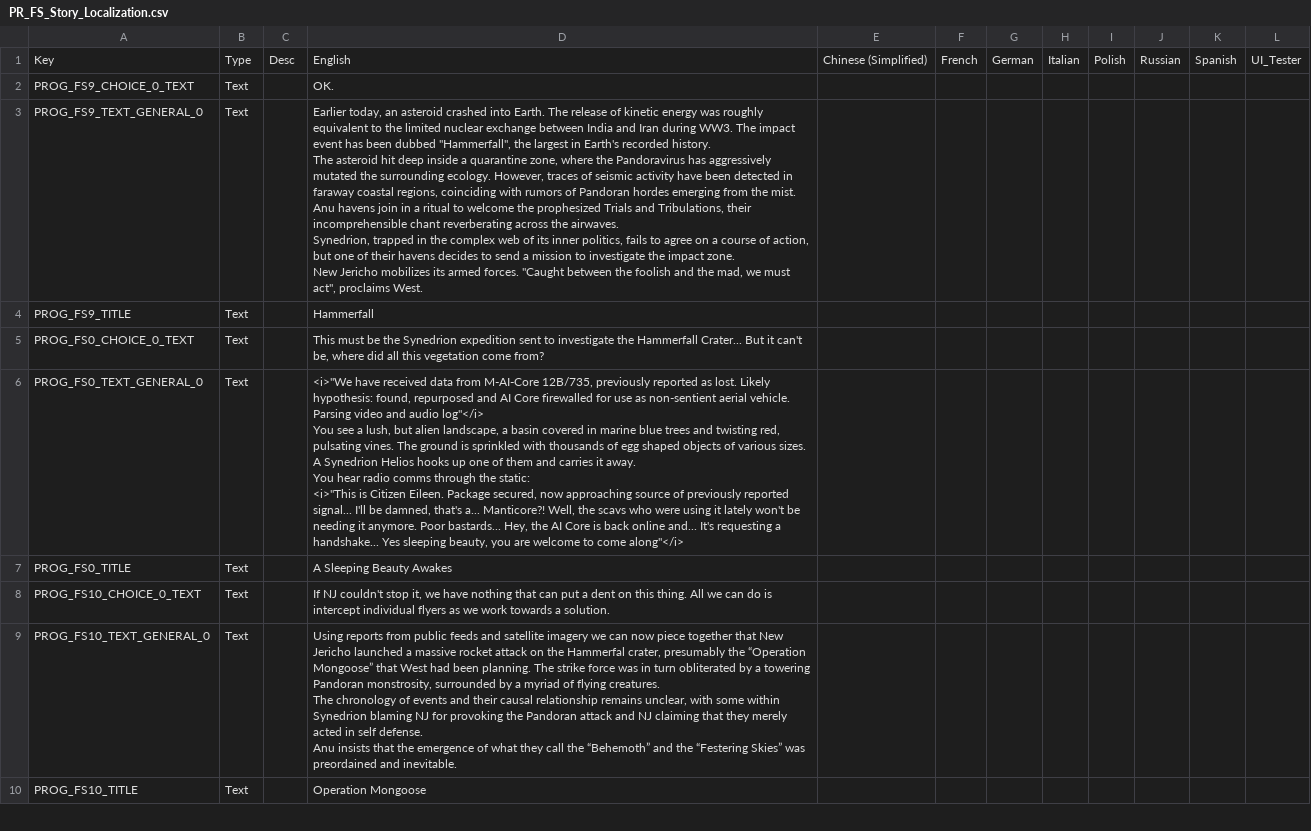
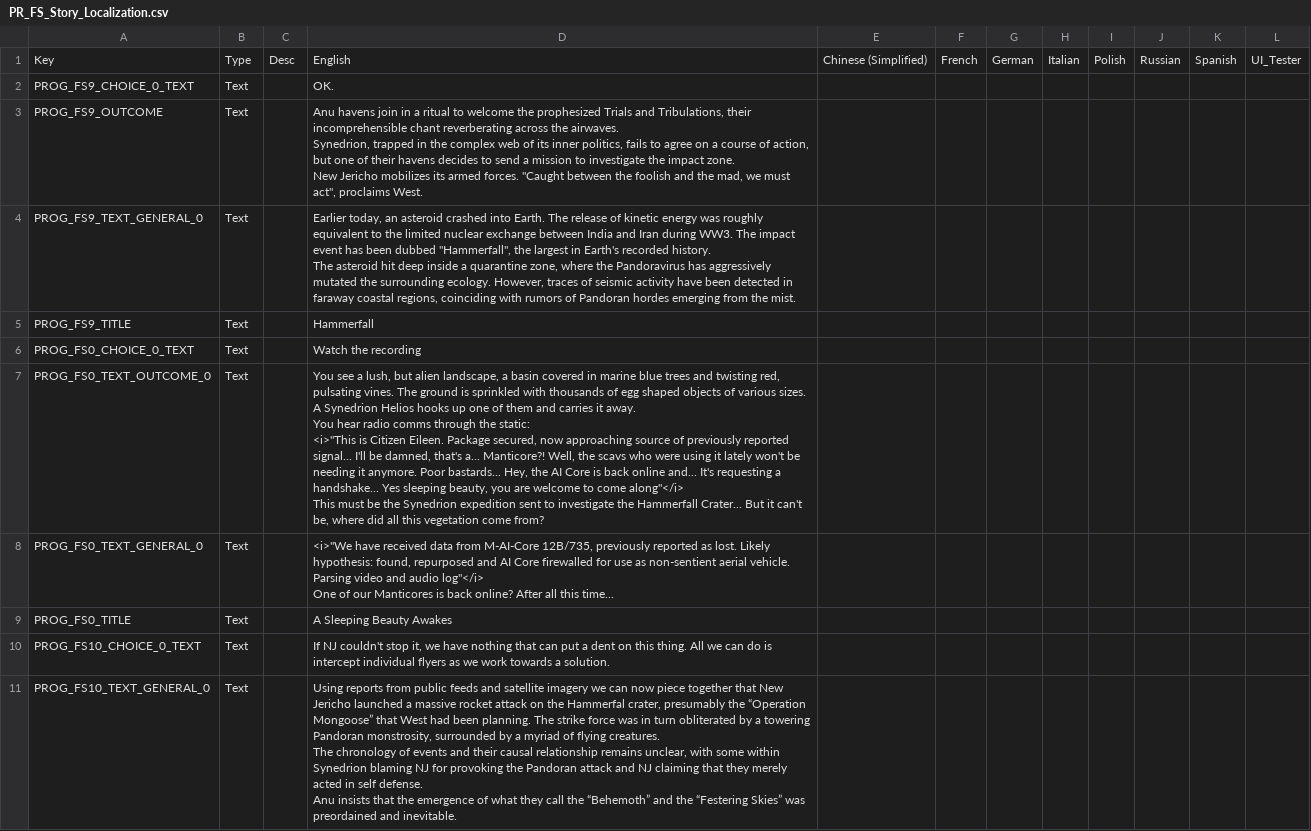
Before and after one commit to MadSkunky/PhoenixRising, a CSV file: BetterClasses/Assets/Localization/PR_FS_Story_Localization.csv, drawn as a sheet; only a part is shown; the shorter side is filled out with more unchanged rows; the diff covers the shown part only.

```diff
--- a/BetterClasses/Assets/Localization/PR_FS_Story_Localization.csv
+++ b/BetterClasses/Assets/Localization/PR_FS_Story_Localization.csv
@@ -2,23 +2,24 @@ Key,Type,Desc,English,Chinese (Simplified),French,German,Italian,Polish,Russian,
 PROG_FS9_CHOICE_0_TEXT,Text,,OK.,,,,,,,,
-PROG_FS9_TEXT_GENERAL_0,Text,,"Earlier today, an asteroid crashed into Earth. The release of kinetic energy was roughly equivalent to the limited nuclear exchange between India and Iran during WW3. The impact event has been dubbed ""Hammerfall"", the largest in Earth's recorded history.
-
-The asteroid hit deep inside a quarantine zone, where the Pandoravirus has aggressively mutated the surrounding ecology. However, traces of seismic activity have been detected in faraway coastal regions, coinciding with rumors of Pandoran hordes emerging from the mist.
-
-Anu havens join in a ritual to welcome the prophesized Trials and Tribulations, their incomprehensible chant reverberating across the airwaves.
-
-Synedrion, trapped in the complex web of its inner politics, fails to agree on a course of action, but one of their havens decides to send a mission to investigate the impact zone.
-
-New Jericho mobilizes its armed forces. ""Caught between the foolish and the mad, we must act"", proclaims West.",,,,,,,,
+PROG_FS9_OUTCOME,Text,,"Anu havens join in a ritual to welcome the prophesized Trials and Tribulations, their incomprehensible chant reverberating across the airwaves.
+
+Synedrion, trapped in the complex web of its inner politics, fails to agree on a course of action, but one of their havens decides to send a mission to investigate the impact zone.
+
+New Jericho mobilizes its armed forces. ""Caught between the foolish and the mad, we must act"", proclaims West.",,,,,,,,
+PROG_FS9_TEXT_GENERAL_0,Text,,"Earlier today, an asteroid crashed into Earth. The release of kinetic energy was roughly equivalent to the limited nuclear exchange between India and Iran during WW3. The impact event has been dubbed ""Hammerfall"", the largest in Earth's recorded history.
+
+The asteroid hit deep inside a quarantine zone, where the Pandoravirus has aggressively mutated the surrounding ecology. However, traces of seismic activity have been detected in faraway coastal regions, coinciding with rumors of Pandoran hordes emerging from the mist.",,,,,,,,
 PROG_FS9_TITLE,Text,,Hammerfall,,,,,,,,
-PROG_FS0_CHOICE_0_TEXT,Text,,"This must be the Synedrion expedition sent to investigate the Hammerfall Crater... But it can't be, where did all this vegetation come from?",,,,,,,,
-PROG_FS0_TEXT_GENERAL_0,Text,,"<i>""We have received data from M-AI-Core 12B/735, previously reported as lost. Likely hypothesis: found, repurposed and AI Core firewalled for use as non-sentient aerial vehicle. Parsing video and audio log""</i>
-
-You see a lush, but alien landscape, a basin covered in marine blue trees and twisting red, pulsating vines. The ground is sprinkled with thousands of egg shaped objects of various sizes.
-
-A Synedrion Helios hooks up one of them and carries it away.
-
-You hear radio comms through the static:
-
-<i>""This is Citizen Eileen. Package secured, now approaching source of previously reported signal... I'll be damned, that's a... Manticore?! Well, the scavs who were using it lately won't be needing it anymore. Poor bastards... Hey, the AI Core is back online and... It's requesting a handshake... Yes sleeping beauty, you are welcome to come along""</i>
-",,,,,,,,
+PROG_FS0_CHOICE_0_TEXT,Text,,Watch the recording,,,,,,,,
+PROG_FS0_TEXT_OUTCOME_0,Text,,"You see a lush, but alien landscape, a basin covered in marine blue trees and twisting red, pulsating vines. The ground is sprinkled with thousands of egg shaped objects of various sizes.
+
+A Synedrion Helios hooks up one of them and carries it away.
+
+You hear radio comms through the static:
+
+<i>""This is Citizen Eileen. Package secured, now approaching source of previously reported signal... I'll be damned, that's a... Manticore?! Well, the scavs who were using it lately won't be needing it anymore. Poor bastards... Hey, the AI Core is back online and... It's requesting a handshake... Yes sleeping beauty, you are welcome to come along""</i>
+
+This must be the Synedrion expedition sent to investigate the Hammerfall Crater... But it can't be, where did all this vegetation come from?",,,,,,,,
+PROG_FS0_TEXT_GENERAL_0,Text,,"<i>""We have received data from M-AI-Core 12B/735, previously reported as lost. Likely hypothesis: found, repurposed and AI Core firewalled for use as non-sentient aerial vehicle. Parsing video and audio log""</i>
+
+One of our Manticores is back online? After all this time...",,,,,,,,
 PROG_FS0_TITLE,Text,,A Sleeping Beauty Awakes,,,,,,,,
```
Also changed, not shown: 2 added rows and 2 edited cells elsewhere in this file, BetterClasses/Assets/Localization/PR_BC_Localization.csv, 7 other files.
